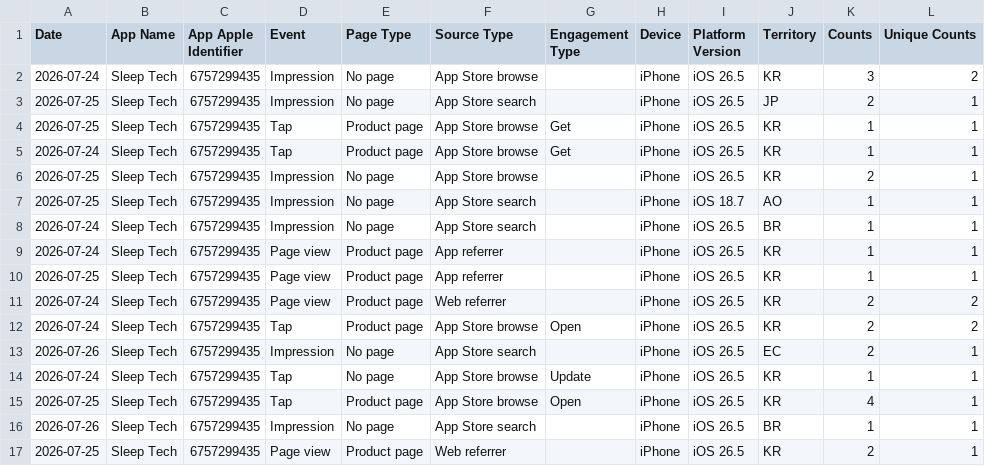
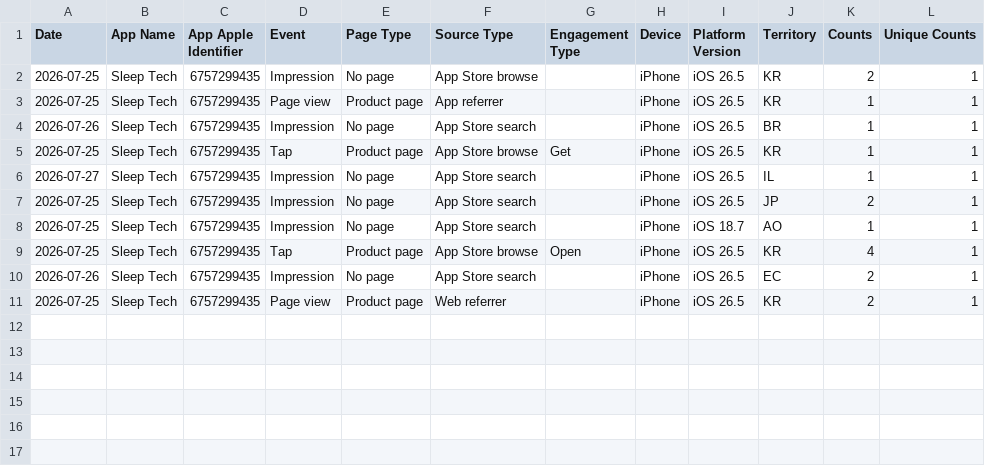
Before and after one commit to workingtomkwak-cmd/sleeptech-dashboard, a CSV file: data/raw/App_Store_Discovery_and_Engagement_Standard.sample.csv, drawn as a sheet.

```diff
--- a/data/raw/App_Store_Discovery_and_Engagement_Standard.sample.csv
+++ b/data/raw/App_Store_Discovery_and_Engagement_Standard.sample.csv
@@ -1,17 +1,11 @@
 Date	App Name	App Apple Identifier	Event	Page Type	Source Type	Engagement Type	Device	Platform Version	Territory	Counts	Unique Counts
-2026-07-24	Sleep Tech	6757299435	Impression	No page	App Store browse		iPhone	iOS 26.5	KR	3	2
+2026-07-25	Sleep Tech	6757299435	Impression	No page	App Store browse		iPhone	iOS 26.5	KR	2	1
+2026-07-25	Sleep Tech	6757299435	Page view	Product page	App referrer		iPhone	iOS 26.5	KR	1	1
+2026-07-26	Sleep Tech	6757299435	Impression	No page	App Store search		iPhone	iOS 26.5	BR	1	1
+2026-07-25	Sleep Tech	6757299435	Tap	Product page	App Store browse	Get	iPhone	iOS 26.5	KR	1	1
+2026-07-27	Sleep Tech	6757299435	Impression	No page	App Store search		iPhone	iOS 26.5	IL	1	1
 2026-07-25	Sleep Tech	6757299435	Impression	No page	App Store search		iPhone	iOS 26.5	JP	2	1
-2026-07-25	Sleep Tech	6757299435	Tap	Product page	App Store browse	Get	iPhone	iOS 26.5	KR	1	1
-2026-07-24	Sleep Tech	6757299435	Tap	Product page	App Store browse	Get	iPhone	iOS 26.5	KR	1	1
-2026-07-25	Sleep Tech	6757299435	Impression	No page	App Store browse		iPhone	iOS 26.5	KR	2	1
 2026-07-25	Sleep Tech	6757299435	Impression	No page	App Store search		iPhone	iOS 18.7	AO	1	1
-2026-07-24	Sleep Tech	6757299435	Impression	No page	App Store search		iPhone	iOS 26.5	BR	1	1
-2026-07-24	Sleep Tech	6757299435	Page view	Product page	App referrer		iPhone	iOS 26.5	KR	1	1
-2026-07-25	Sleep Tech	6757299435	Page view	Product page	App referrer		iPhone	iOS 26.5	KR	1	1
-2026-07-24	Sleep Tech	6757299435	Page view	Product page	Web referrer		iPhone	iOS 26.5	KR	2	2
-2026-07-24	Sleep Tech	6757299435	Tap	Product page	App Store browse	Open	iPhone	iOS 26.5	KR	2	2
+2026-07-25	Sleep Tech	6757299435	Tap	Product page	App Store browse	Open	iPhone	iOS 26.5	KR	4	1
 2026-07-26	Sleep Tech	6757299435	Impression	No page	App Store search		iPhone	iOS 26.5	EC	2	1
-2026-07-24	Sleep Tech	6757299435	Tap	No page	App Store browse	Update	iPhone	iOS 26.5	KR	1	1
-2026-07-25	Sleep Tech	6757299435	Tap	Product page	App Store browse	Open	iPhone	iOS 26.5	KR	4	1
-2026-07-26	Sleep Tech	6757299435	Impression	No page	App Store search		iPhone	iOS 26.5	BR	1	1
 2026-07-25	Sleep Tech	6757299435	Page view	Product page	Web referrer		iPhone	iOS 26.5	KR	2	1
```
Also changed, not shown: 1 other file.
